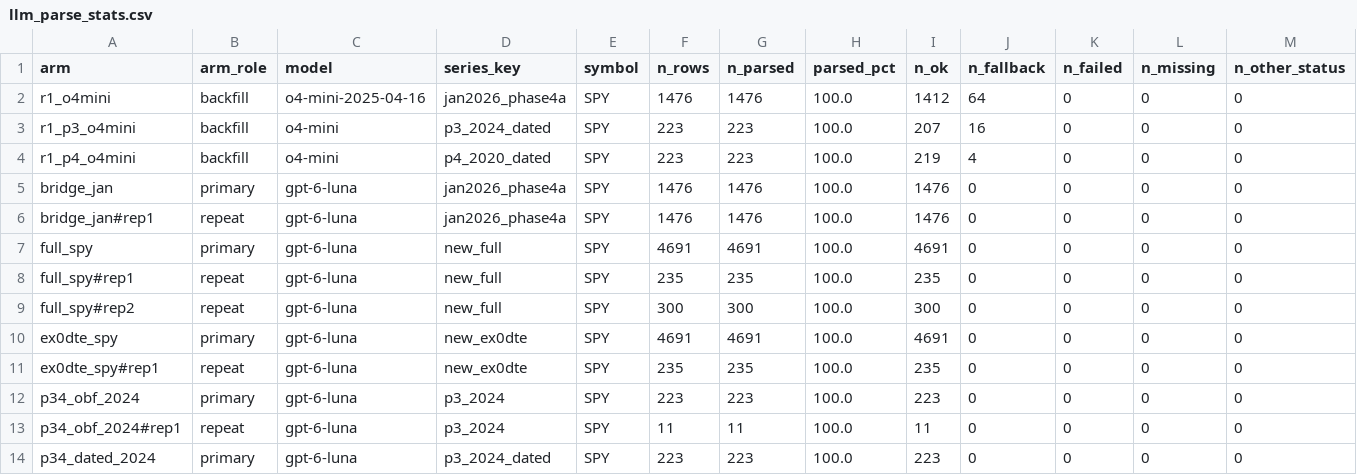
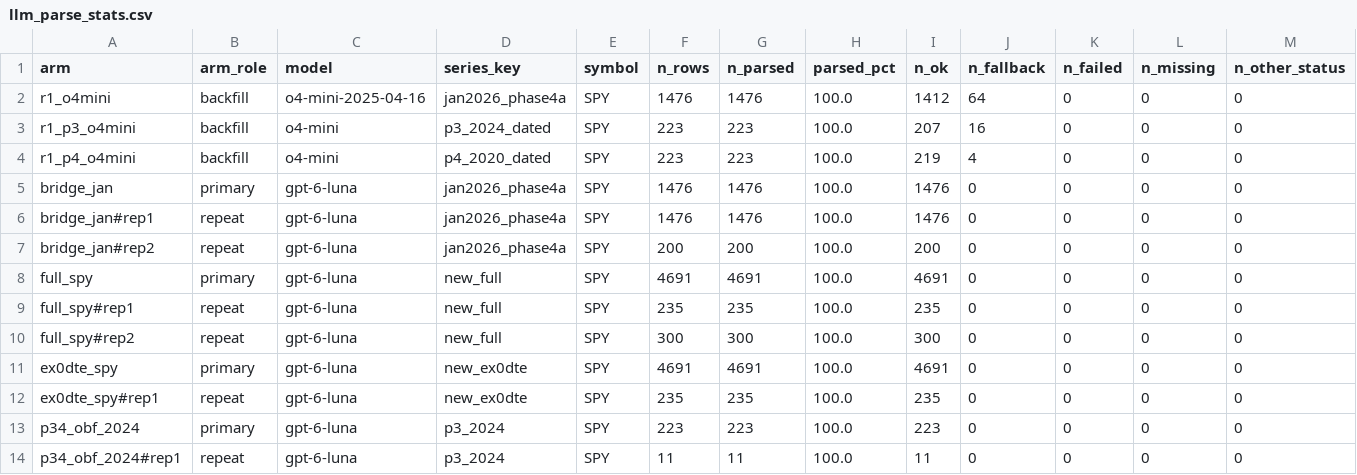
Before and after one commit to iAmGiG/gex-llm-patterns, a CSV file: docs/papers/electronics/results/llm_parse_stats.csv, drawn as a sheet; only a part is shown; the shorter side is filled out with more unchanged rows; rows hold the shown columns only; the diff names each change by its address in the sheet, - before the commit and + after, or states it on an @@ line.

```diff
--- a/docs/papers/electronics/results/llm_parse_stats.csv
+++ b/docs/papers/electronics/results/llm_parse_stats.csv
+row 7: bridge_jan#rep2 | repeat | gpt-6-luna | jan2026_phase4a | SPY | 200 | 200 | 100.0 | 200 | 0 | 0 | 0 | 0
```
Also changed, not shown: docs/papers/electronics/results/cost_ledger.csv, docs/papers/electronics/results/drift_runs.csv, 47 other files.
